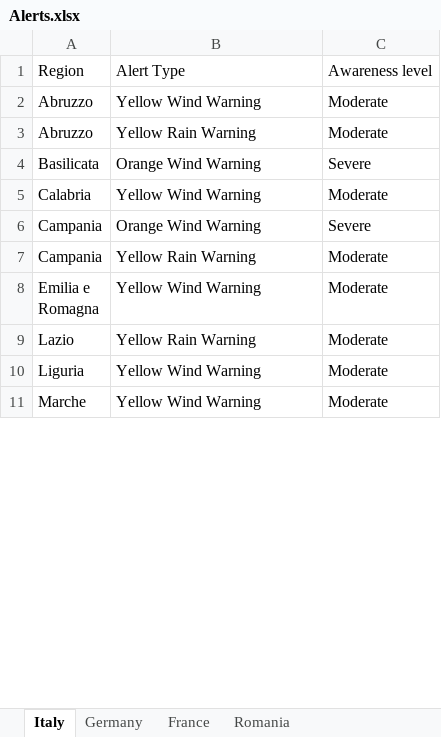
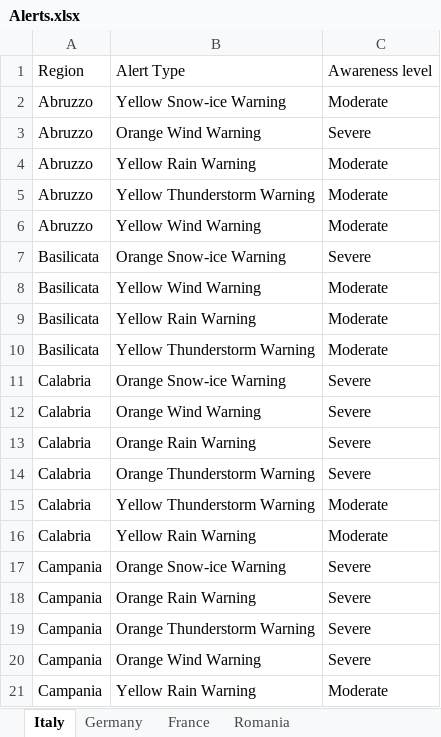
Before and after one commit to Stefan-Macovei-Grigoras/RPA-meteo-alarm, an Excel workbook: RPA_Meteo_Alert/Data/Alerts.xlsx, sheet Italy, drawn as a sheet; only a part is shown; the shorter side is filled out with more unchanged rows; values as stored, in another font and other column widths than the file's, no borders; addresses are those after the commit; the diff covers the shown part only; the diff names each change by its address in the sheet, - before the commit and + after, or states it on an @@ line.

```diff
--- a/RPA_Meteo_Alert/Data/Alerts.xlsx (sheet Italy)
+++ b/RPA_Meteo_Alert/Data/Alerts.xlsx (sheet Italy)
+row 2: Abruzzo | Yellow Snow-ice Warning | Moderate
+row 3: Abruzzo | Orange Wind Warning | Severe
@@ row 3 moved to row 4: Abruzzo @@
+row 5: Abruzzo | Yellow Thunderstorm Warning | Moderate
-B7: Orange Wind Warning
+B7: Orange Snow-ice Warning
+row 8: Basilicata | Yellow Wind Warning | Moderate
+row 9: Basilicata | Yellow Rain Warning | Moderate
+row 10: Basilicata | Yellow Thunderstorm Warning | Moderate
+row 11: Calabria | Orange Snow-ice Warning | Severe
+row 12: Calabria | Orange Wind Warning | Severe
+row 13: Calabria | Orange Rain Warning | Severe
+row 14: Calabria | Orange Thunderstorm Warning | Severe
+row 15: Calabria | Yellow Thunderstorm Warning | Moderate
-B16: Yellow Wind Warning
+B16: Yellow Rain Warning
+row 17: Campania | Orange Snow-ice Warning | Severe
+row 18: Campania | Orange Rain Warning | Severe
+row 19: Campania | Orange Thunderstorm Warning | Severe
```
Also changed, not shown: 18 added rows, 2 removed rows and 6 edited cells elsewhere in this sheet, sheet Germany, sheet France, sheet Romania, 9 other files.
